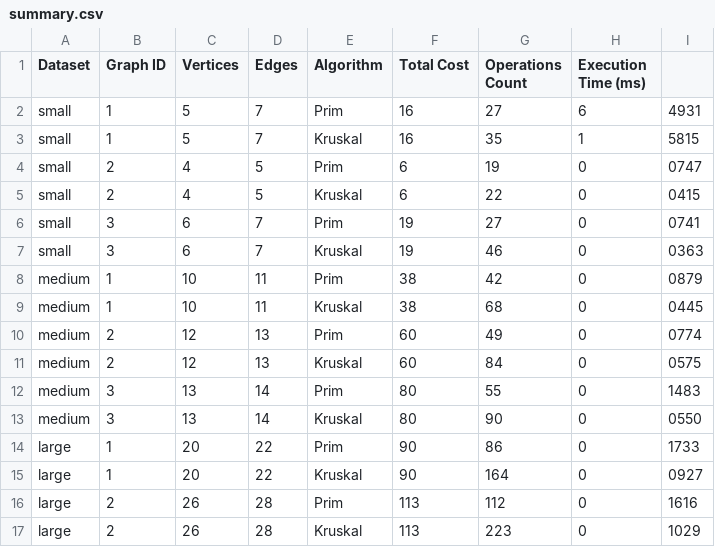
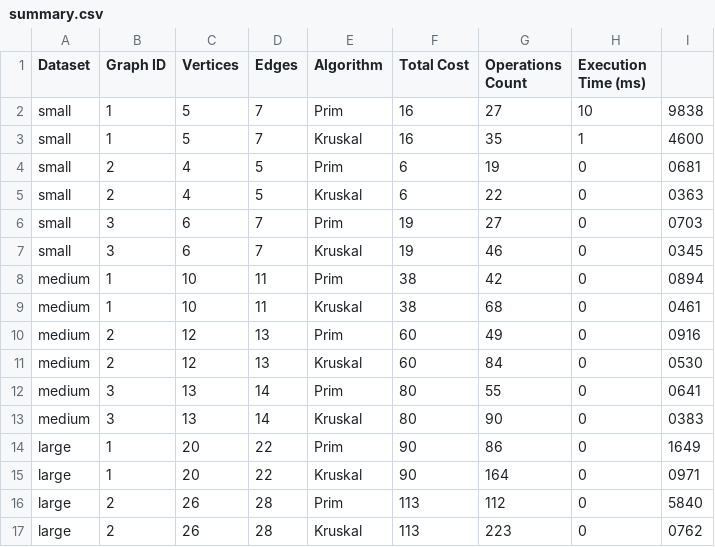
Before and after one commit to almatmz/assignmen3-mst, a CSV file: output/summary.csv, drawn as a sheet.

```diff
--- a/output/summary.csv
+++ b/output/summary.csv
@@ -1,17 +1,17 @@
 Dataset,Graph ID,Vertices,Edges,Algorithm,Total Cost,Operations Count,Execution Time (ms)
-small,1,5,7,Prim,16,27,6,4931
-small,1,5,7,Kruskal,16,35,1,5815
-small,2,4,5,Prim,6,19,0,0747
-small,2,4,5,Kruskal,6,22,0,0415
-small,3,6,7,Prim,19,27,0,0741
-small,3,6,7,Kruskal,19,46,0,0363
-medium,1,10,11,Prim,38,42,0,0879
-medium,1,10,11,Kruskal,38,68,0,0445
-medium,2,12,13,Prim,60,49,0,0774
-medium,2,12,13,Kruskal,60,84,0,0575
-medium,3,13,14,Prim,80,55,0,1483
-medium,3,13,14,Kruskal,80,90,0,0550
-large,1,20,22,Prim,90,86,0,1733
-large,1,20,22,Kruskal,90,164,0,0927
-large,2,26,28,Prim,113,112,0,1616
-large,2,26,28,Kruskal,113,223,0,1029
+small,1,5,7,Prim,16,27,10,9838
+small,1,5,7,Kruskal,16,35,1,4600
+small,2,4,5,Prim,6,19,0,0681
+small,2,4,5,Kruskal,6,22,0,0363
+small,3,6,7,Prim,19,27,0,0703
+small,3,6,7,Kruskal,19,46,0,0345
+medium,1,10,11,Prim,38,42,0,0894
+medium,1,10,11,Kruskal,38,68,0,0461
+medium,2,12,13,Prim,60,49,0,0916
+medium,2,12,13,Kruskal,60,84,0,0530
+medium,3,13,14,Prim,80,55,0,0641
+medium,3,13,14,Kruskal,80,90,0,0383
+large,1,20,22,Prim,90,86,0,1649
+large,1,20,22,Kruskal,90,164,0,0971
+large,2,26,28,Prim,113,112,0,5840
+large,2,26,28,Kruskal,113,223,0,0762
```
Also changed, not shown: 6 other files.
